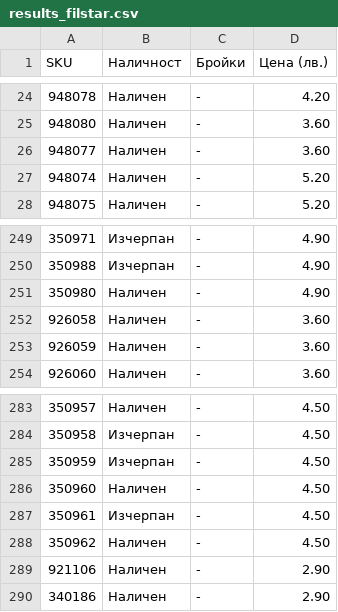
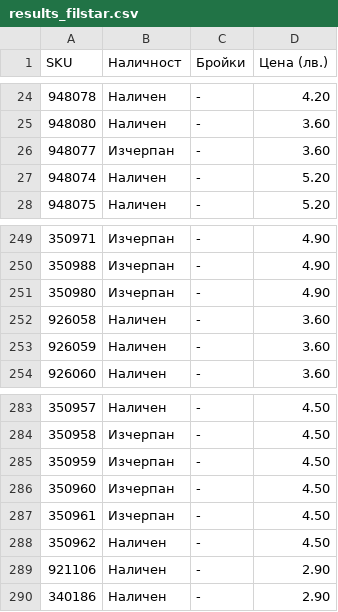
Before and after one commit to vladi1199/proba5, a CSV file: proba5/results_filstar.csv, drawn as a sheet; only a part is shown, gaps mark what is left out.

```diff
--- a/proba5/results_filstar.csv
+++ b/proba5/results_filstar.csv
@@ -25,3 +25,3 @@ SKU,Наличност,Бройки,Цена (лв.)
 948080,Наличен,-,3.60
-948077,Наличен,-,3.60
+948077,Изчерпан,-,3.60
 948074,Наличен,-,5.20
@@ -250,3 +250,3 @@ SKU,Наличност,Бройки,Цена (лв.)
 350988,Изчерпан,-,4.90
-350980,Наличен,-,4.90
+350980,Изчерпан,-,4.90
 926058,Наличен,-,3.60
@@ -285,3 +285,3 @@ SKU,Наличност,Бройки,Цена (лв.)
 350959,Изчерпан,-,4.50
-350960,Наличен,-,4.50
+350960,Изчерпан,-,4.50
 350961,Изчерпан,-,4.50
```
Also changed, not shown: 46 other files.
